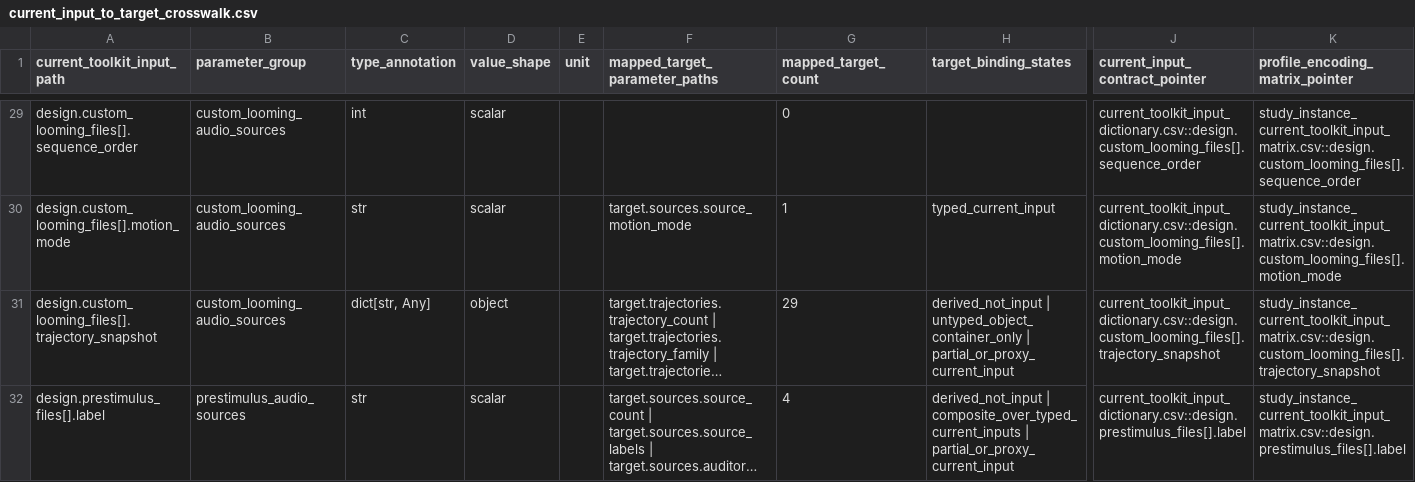
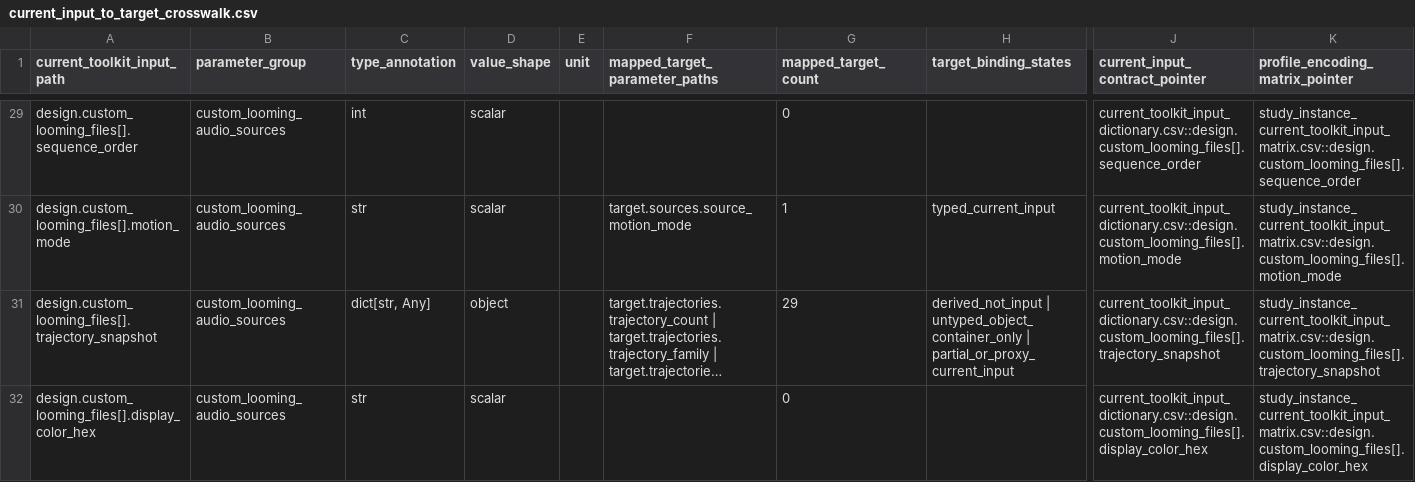
Before and after one commit to GeorgeFejer91/pps-kit, a CSV file: For-AI/audiotactile-paper-metadata-audit/publication-parameter-matrix/current_input_to_target_crosswalk.csv, drawn as a sheet; only a part is shown, gaps mark what is left out; the shorter side is filled out with more unchanged rows; long unchanged cells end in …; rows hold the shown columns only; the diff covers the shown part only; the diff names each change by its address in the sheet, - before the commit and + after, or states it on an @@ line.

```diff
--- a/For-AI/audiotactile-paper-metadata-audit/publication-parameter-matrix/current_input_to_target_crosswalk.csv
+++ b/For-AI/audiotactile-paper-metadata-audit/publication-parameter-matrix/current_input_to_target_crosswalk.csv
+row 32: design.custom_looming_files[].display_color_hex | custom_looming_audio_sources | str | scalar |  |  | 0 |  | current_toolkit_input_dictionary.csv::design.custom_looming_files[].display_color_hex | study_instance_current_toolkit_input_matrix.csv::design.custom_looming_files[].display_color_hex
```
Also changed, not shown: 3 added rows elsewhere in this file, For-AI/audiotactile-paper-metadata-audit/publication-parameter-matrix/current_toolkit_input_dictionary.csv, For-AI/audiotactile-paper-metadata-audit/publication-parameter-matrix/publication_current_toolkit_input_matrix.csv, 37 other files.
